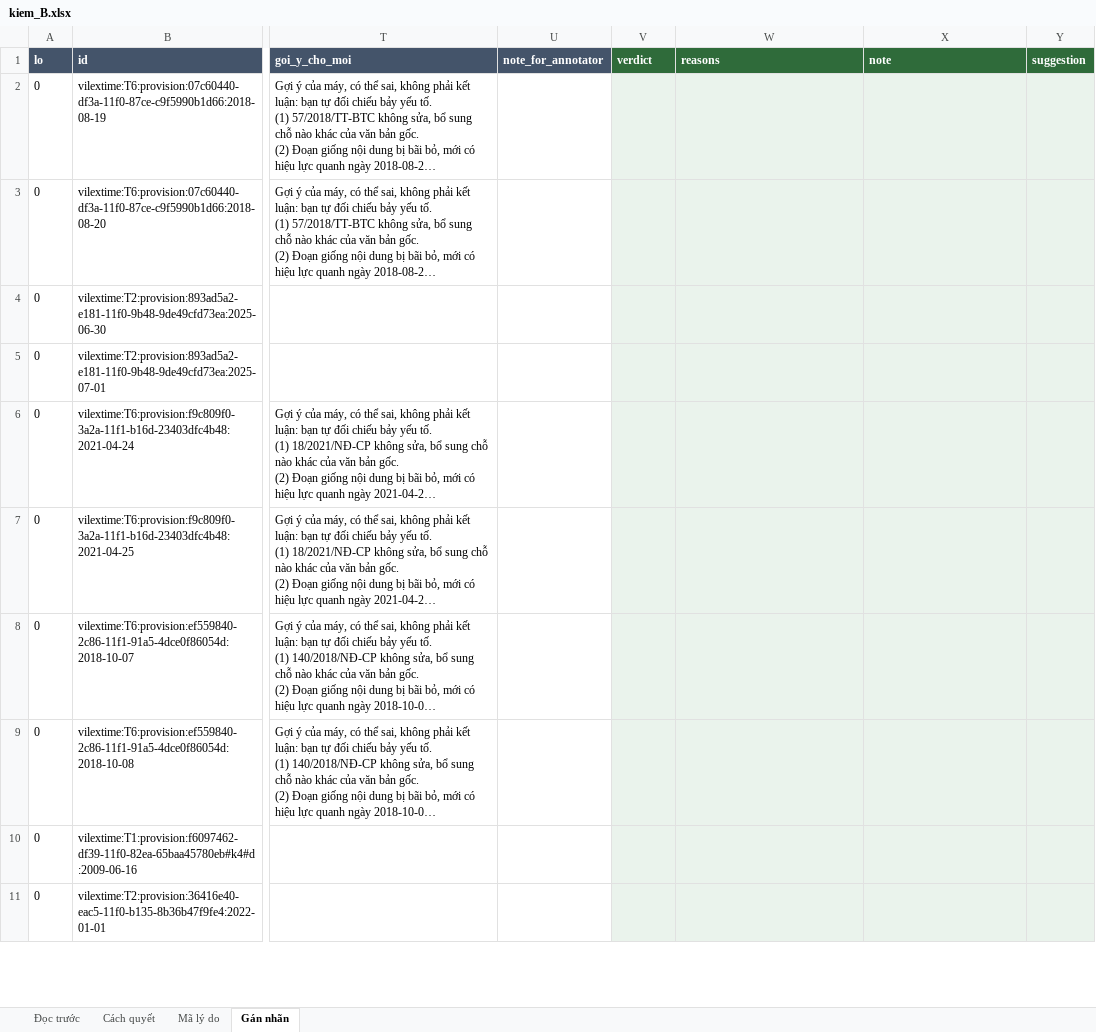
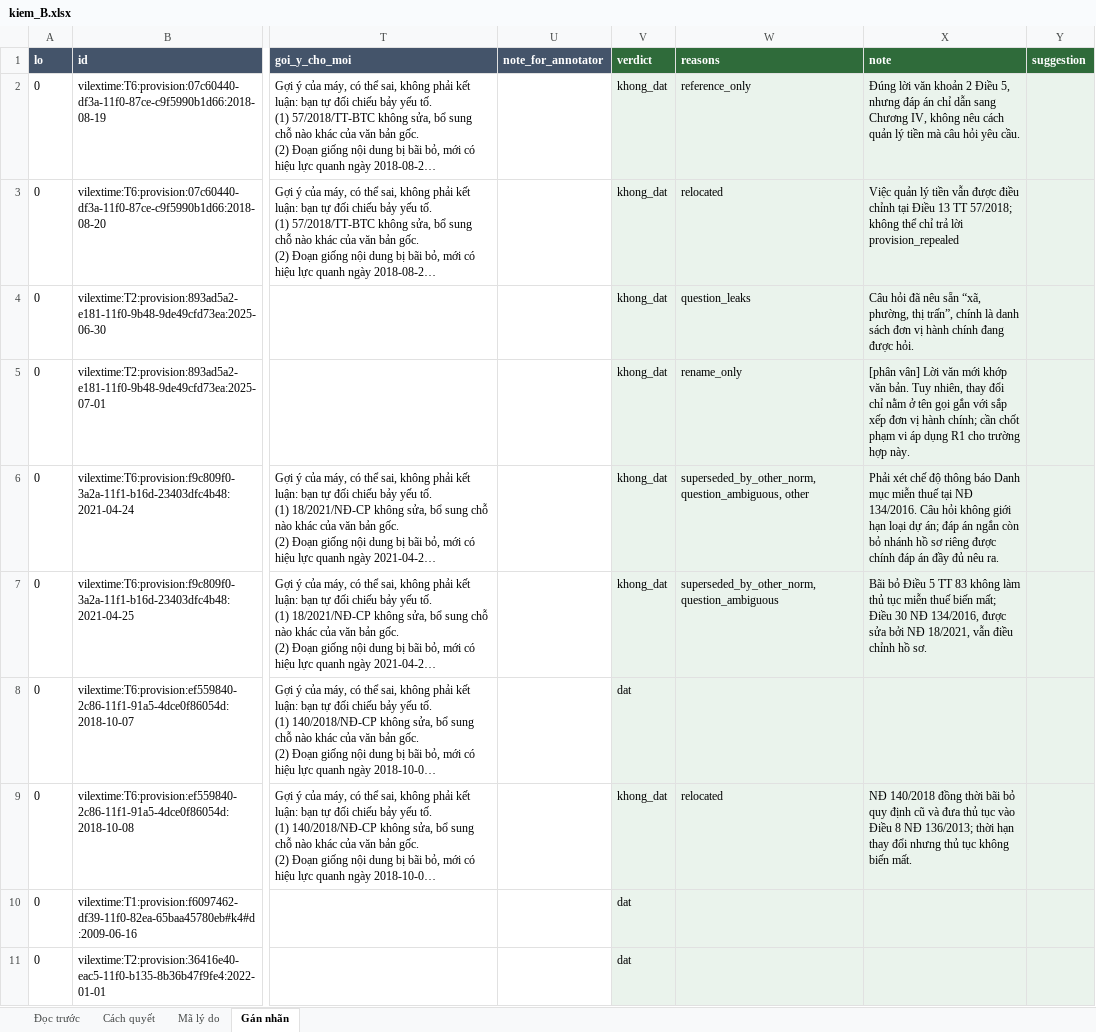
Before and after one commit to cmtri2005/graphrag-legal-thesis, an Excel workbook: data/review/kiem_B.xlsx, sheet Gán nhãn, drawn as a sheet; only a part is shown, gaps mark what is left out; long unchanged cells end in …; values as stored, in another font and other column widths than the file's, no borders; the diff covers the shown part only; the diff names each change by its address in the sheet, - before the commit and + after, or states it on an @@ line.

```diff
--- a/data/review/kiem_B.xlsx (sheet Gán nhãn)
+++ b/data/review/kiem_B.xlsx (sheet Gán nhãn)
-V2:V7 (verdict): (empty)
+V2:V7 (verdict): khong_dat
-W2 (reasons): (empty)
+W2 (reasons): reference_only
-X2 (note): (empty)
+X2 (note): Đúng lời văn khoản 2 Điều 5, nhưng đáp án chỉ dẫn sang Chương IV, không nêu cách quản lý tiền mà câu hỏi yêu cầu.
-W3 (reasons): (empty)
+W3 (reasons): relocated
-X3 (note): (empty)
+X3 (note): Việc quản lý tiền vẫn được điều chỉnh tại Điều 13 TT 57/2018; không thể chỉ trả lời provision_repealed
-W4 (reasons): (empty)
+W4 (reasons): question_leaks
-X4 (note): (empty)
+X4 (note): Câu hỏi đã nêu sẵn “xã, phường, thị trấn”, chính là danh sách đơn vị hành chính đang được hỏi.
-W5 (reasons): (empty)
+W5 (reasons): rename_only
-X5 (note): (empty)
+X5 (note): [phân vân] Lời văn mới khớp văn bản. Tuy nhiên, thay đổi chỉ nằm ở tên gọi gắn với sắp xếp đơn vị hành chính; cần chốt phạm vi áp dụng R1 cho trường hợp này.
-W6 (reasons): (empty)
+W6 (reasons): superseded_by_other_norm, question_ambiguous, other
-X6 (note): (empty)
+X6 (note): Phải xét chế độ thông báo Danh mục miễn thuế tại NĐ 134/2016. Câu hỏi không giới hạn loại dự án; đáp án ngắn còn bỏ nhánh hồ sơ riêng được chính đáp án đầy đủ nêu ra.
-W7 (reasons): (empty)
+W7 (reasons): superseded_by_other_norm, question_ambiguous
-X7 (note): (empty)
+X7 (note): Bãi bỏ Điều 5 TT 83 không làm thủ tục miễn thuế biến mất; Điều 30 NĐ 134/2016, được sửa bởi NĐ 18/2021, vẫn điều chỉnh hồ sơ.
-V8 (verdict): (empty)
+V8 (verdict): dat
-V9 (verdict): (empty)
+V9 (verdict): khong_dat
-W9 (reasons): (empty)
+W9 (reasons): relocated
-X9 (note): (empty)
+X9 (note): NĐ 140/2018 đồng thời bãi bỏ quy định cũ và đưa thủ tục vào Điều 8 NĐ 136/2013; thời hạn thay đổi nhưng thủ tục không biến mất.
-V10:V11 (verdict): (empty)
+V10:V11 (verdict): dat
```
Also changed, not shown: 594 edited cells elsewhere in this sheet, 17 other files.
